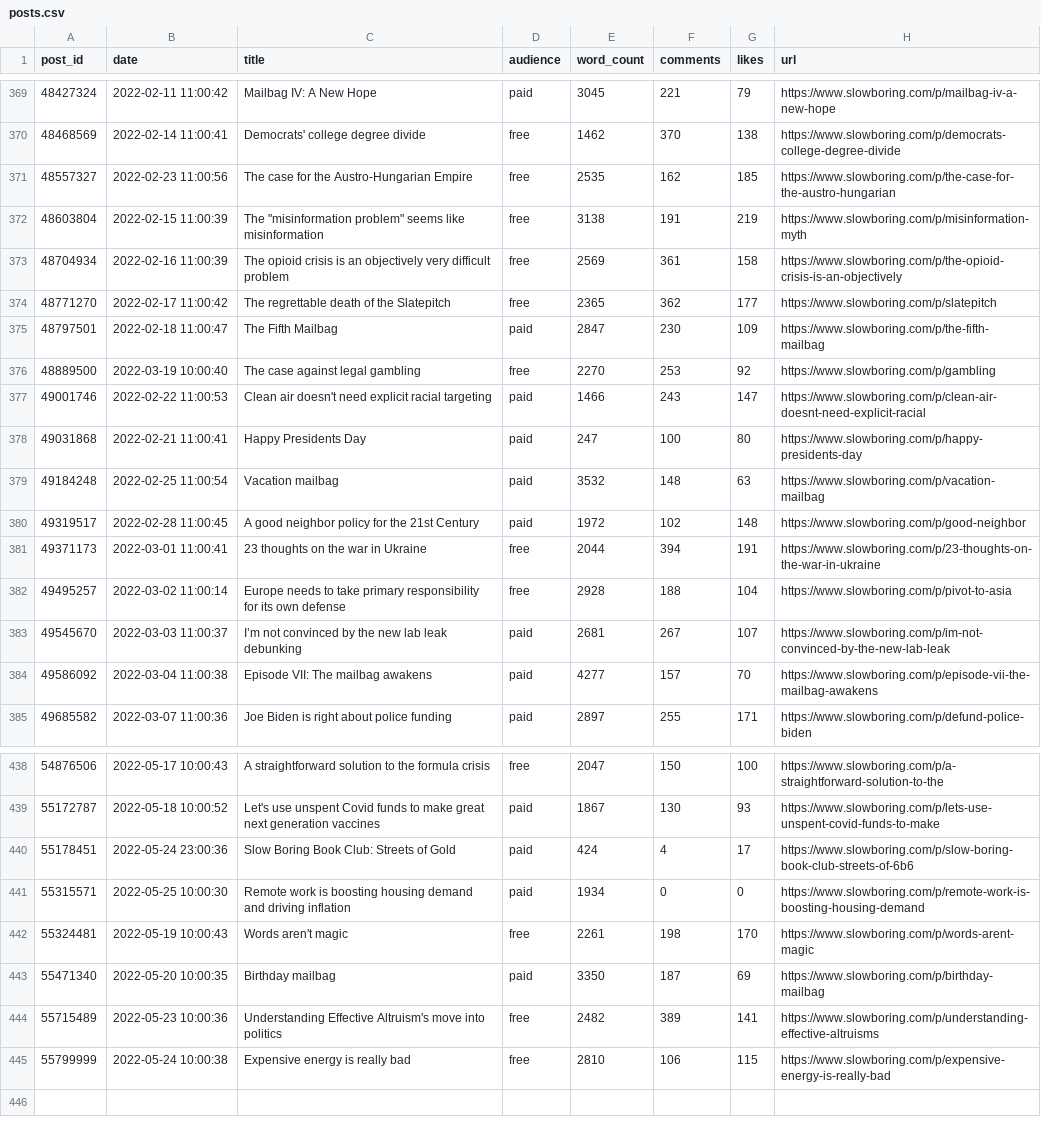
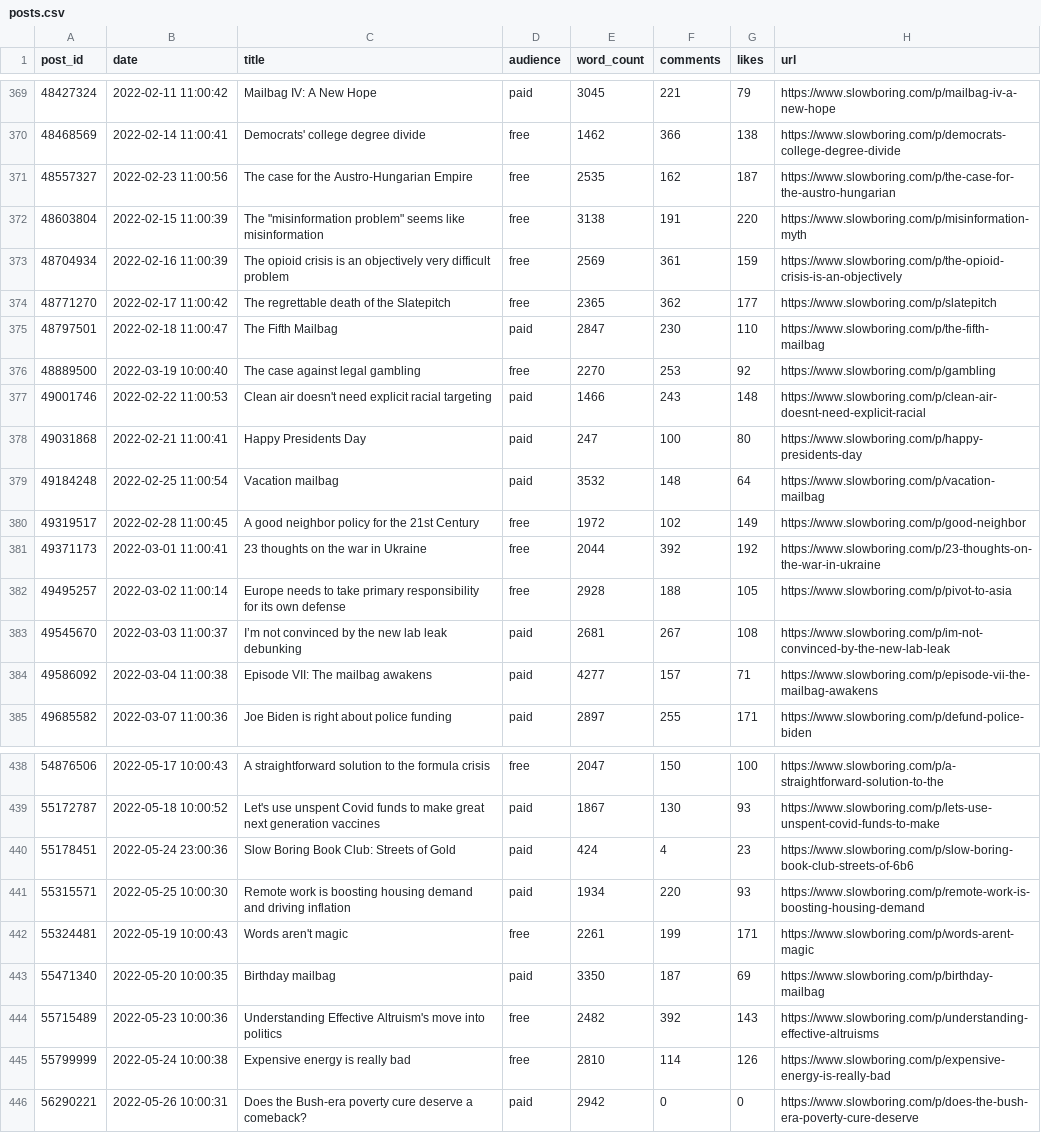
Before and after one commit to matthagy/slowboring_article_clusters, a CSV file: data/posts.csv, drawn as a sheet; only a part is shown, gaps mark what is left out; the diff covers the shown part only; the diff names each change by its address in the sheet, - before the commit and + after, or states it on an @@ line.

```diff
--- a/data/posts.csv
+++ b/data/posts.csv
-F370 (comments): 370
+F370 (comments): 366
-G371 (likes): 185
+G371 (likes): 187
-G372 (likes): 219
+G372 (likes): 220
-G373 (likes): 158
+G373 (likes): 159
-G375 (likes): 109
+G375 (likes): 110
-G377 (likes): 147
+G377 (likes): 148
-G379 (likes): 63
+G379 (likes): 64
-D380 (audience): paid
+D380 (audience): free
-G380 (likes): 148
+G380 (likes): 149
-F381 (comments): 394
+F381 (comments): 392
-G381 (likes): 191
+G381 (likes): 192
-G382 (likes): 104
+G382 (likes): 105
-G383 (likes): 107
+G383 (likes): 108
-G384 (likes): 70
+G384 (likes): 71
-G440 (likes): 17
+G440 (likes): 23
-F441 (comments): 0
+F441 (comments): 220
-G441 (likes): 0
+G441 (likes): 93
-F442 (comments): 198
+F442 (comments): 199
-G442 (likes): 170
+G442 (likes): 171
-F444 (comments): 389
+F444 (comments): 392
-G444 (likes): 141
+G444 (likes): 143
-F445 (comments): 106
+F445 (comments): 114
-G445 (likes): 115
+G445 (likes): 126
+row 446: 56290221 | 2022-05-26 10:00:31 | Does the Bush-era poverty cure deserve a comeback? | paid | 2942 | 0 | 0 | https://www.slowboring.com/p/does-the-bush-era-poverty-cure-deserve
```
Also changed, not shown: 121 edited cells elsewhere in this file, data/words.csv, 2 other files.
